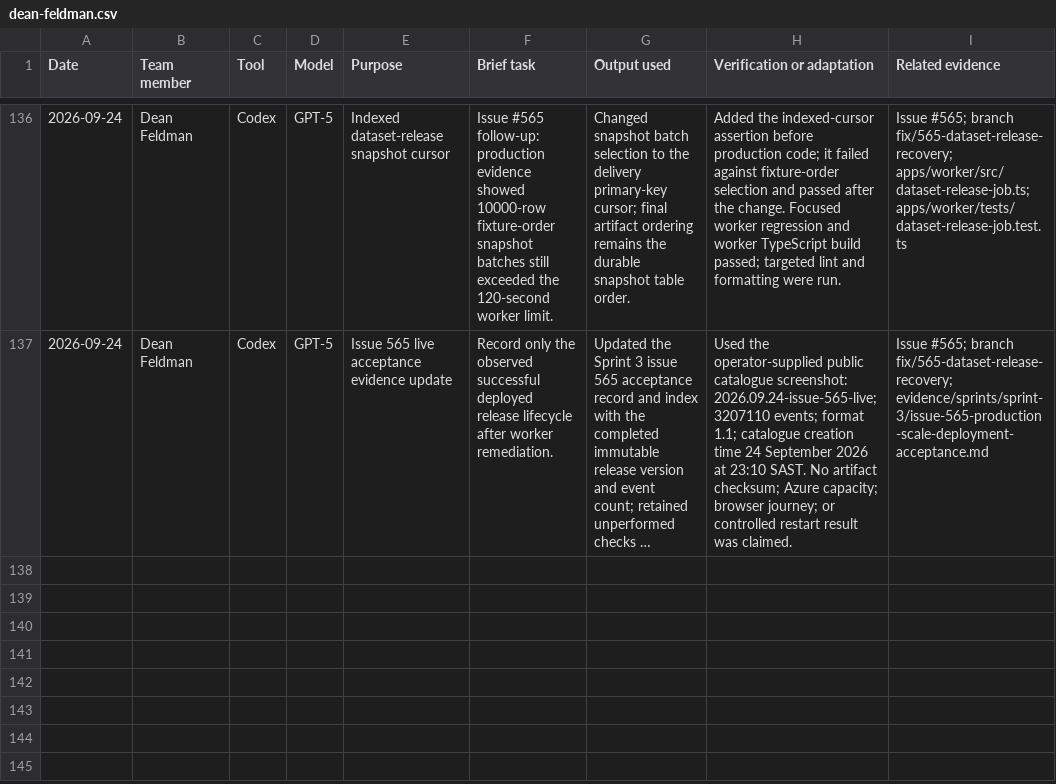
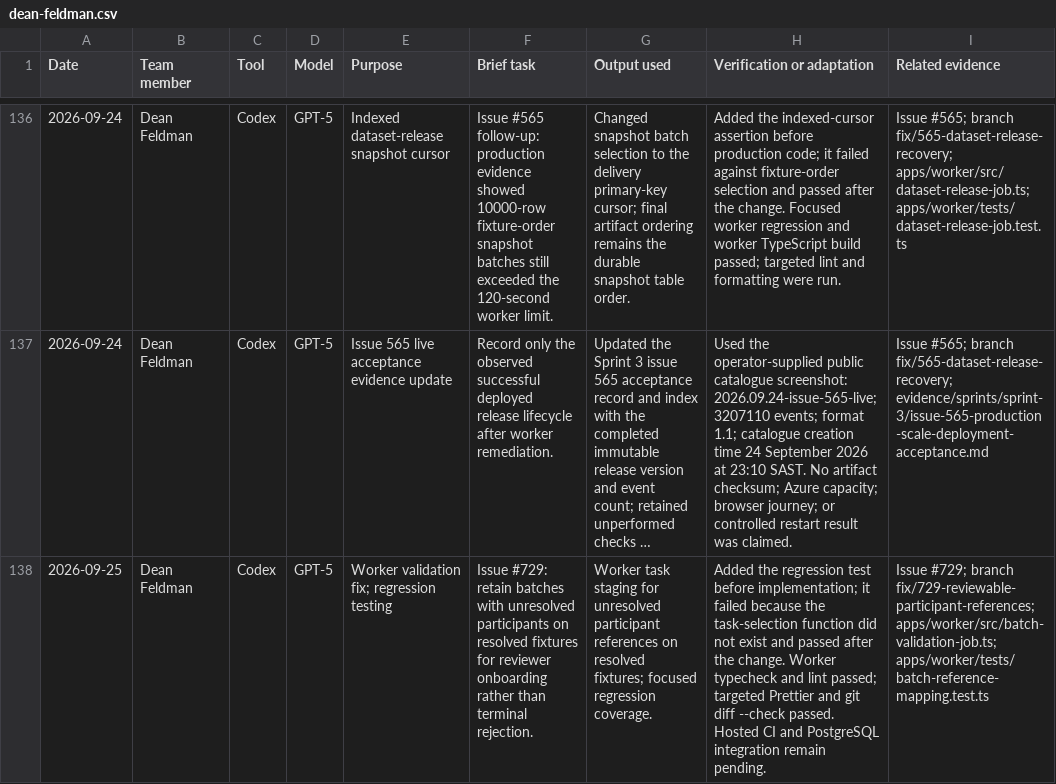
Before and after one commit to NadavSundy/Sport-Analytics-Tool, a CSV file: evidence/ai/registers/dean-feldman.csv, drawn as a sheet; only a part is shown, gaps mark what is left out; long unchanged cells end in …; the diff names each change by its address in the sheet, - before the commit and + after, or states it on an @@ line.

```diff
--- a/evidence/ai/registers/dean-feldman.csv
+++ b/evidence/ai/registers/dean-feldman.csv
+row 138: 2026-09-25 | Dean Feldman | Codex | GPT-5 | Worker validation fix; regression testing | Issue #729: retain batches with unresolved participants on resolved fixtures for reviewer onboarding rather than terminal rejection. | Worker task staging for unresolved participant references on resolved fixtures; focused regression coverage. | Added the regression test before implementation; it failed because the task-selection function did not exist and passed after the change. Worker typecheck and lint passed; targeted Prettier and git diff --check passed. Hosted CI and PostgreSQL integration remain pending. | Issue #729; branch fix/729-reviewable-participant-references; apps/worker/src/batch-validation-job.ts; apps/worker/tests/batch-reference-mapping.test.ts
```
Also changed, not shown: 2 other files.
